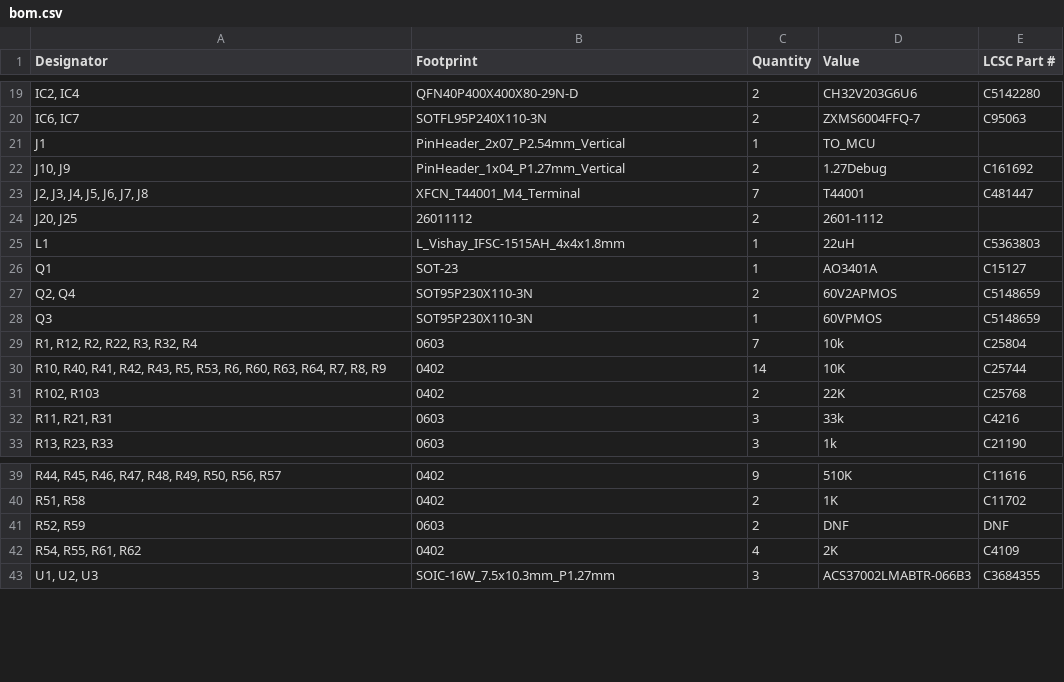
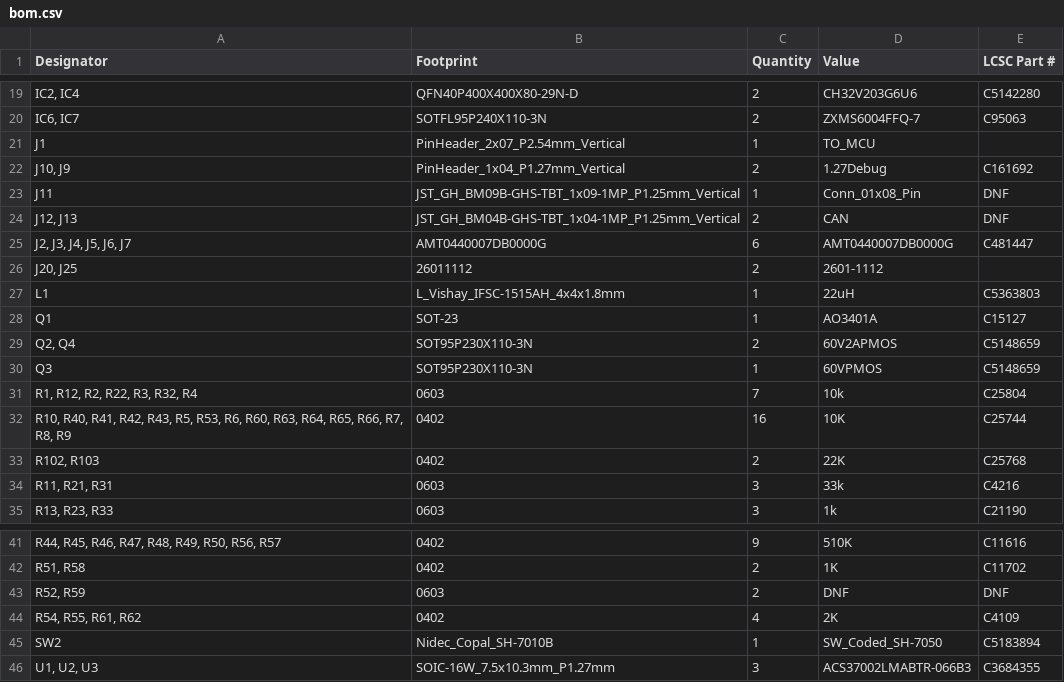
Before and after one commit to JamieLowrie/TestBenchHardware, a CSV file: Phase_Current_Sense/phase_sense_kicad/production/bom.csv, drawn as a sheet; only a part is shown, gaps mark what is left out; removed rows and columns are numbered as before the commit, all else as after; the diff names each change by its address in the sheet, - before the commit and + after, or states it on an @@ line.

Commit message:
update for footprint and add commentors for can and SPI GH

```diff
--- a/Phase_Current_Sense/phase_sense_kicad/production/bom.csv
+++ b/Phase_Current_Sense/phase_sense_kicad/production/bom.csv
-row 23: J2, J3, J4, J5, J6, J7, J8 | XFCN_T44001_M4_Terminal | 7 | T44001 | C481447
+row 23: J11 | JST_GH_BM09B-GHS-TBT_1x09-1MP_P1.25mm_Vertical | 1 | Conn_01x08_Pin | DNF
+row 24: J12, J13 | JST_GH_BM04B-GHS-TBT_1x04-1MP_P1.25mm_Vertical | 2 | CAN | DNF
+row 25: J2, J3, J4, J5, J6, J7 | AMT0440007DB0000G | 6 | AMT0440007DB0000G | C481447
-A32 (Designator): …R63, R64, R7, R8,…
+A32 (Designator): …R63, R64, R65, R66, R7, R8,…
-C32 (Quantity): 14
+C32 (Quantity): 16
+row 45: SW2 | Nidec_Copal_SH-7010B | 1 | SW_Coded_SH-7050 | C5183894
```
Also changed, not shown: Phase_Current_Sense/phase_sense_kicad/production/designators.csv, Phase_Current_Sense/phase_sense_kicad/production/positions.csv, 39 other files.
